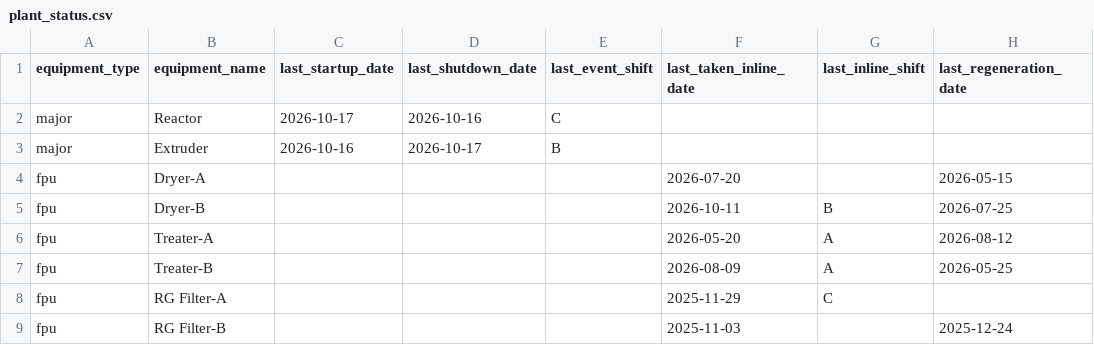
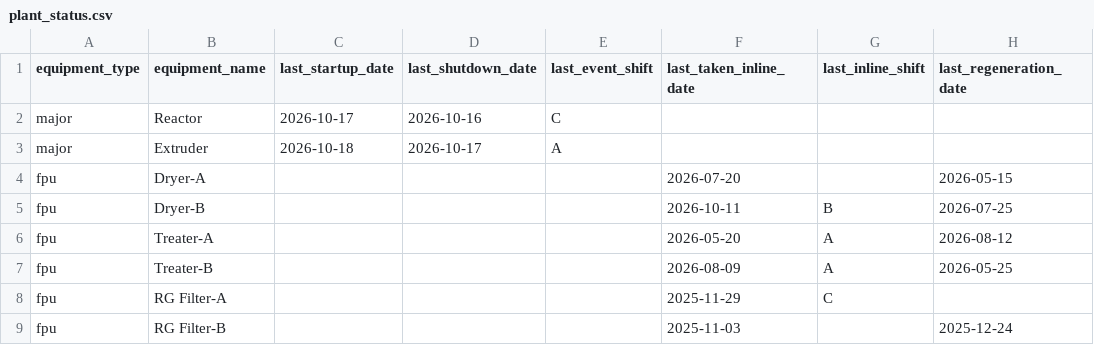
Before and after one commit to debajitd1292/ppu, a CSV file: updates/plant_status.csv, drawn as a sheet; only a part is shown; the diff names each change by its address in the sheet, - before the commit and + after, or states it on an @@ line.

Commit message:
Update plant_status.csv

```diff
--- a/updates/plant_status.csv
+++ b/updates/plant_status.csv
-C3 (last_startup_date): 2026-10-16
+C3 (last_startup_date): 2026-10-18
-E3 (last_event_shift): B
+E3 (last_event_shift): A
```
